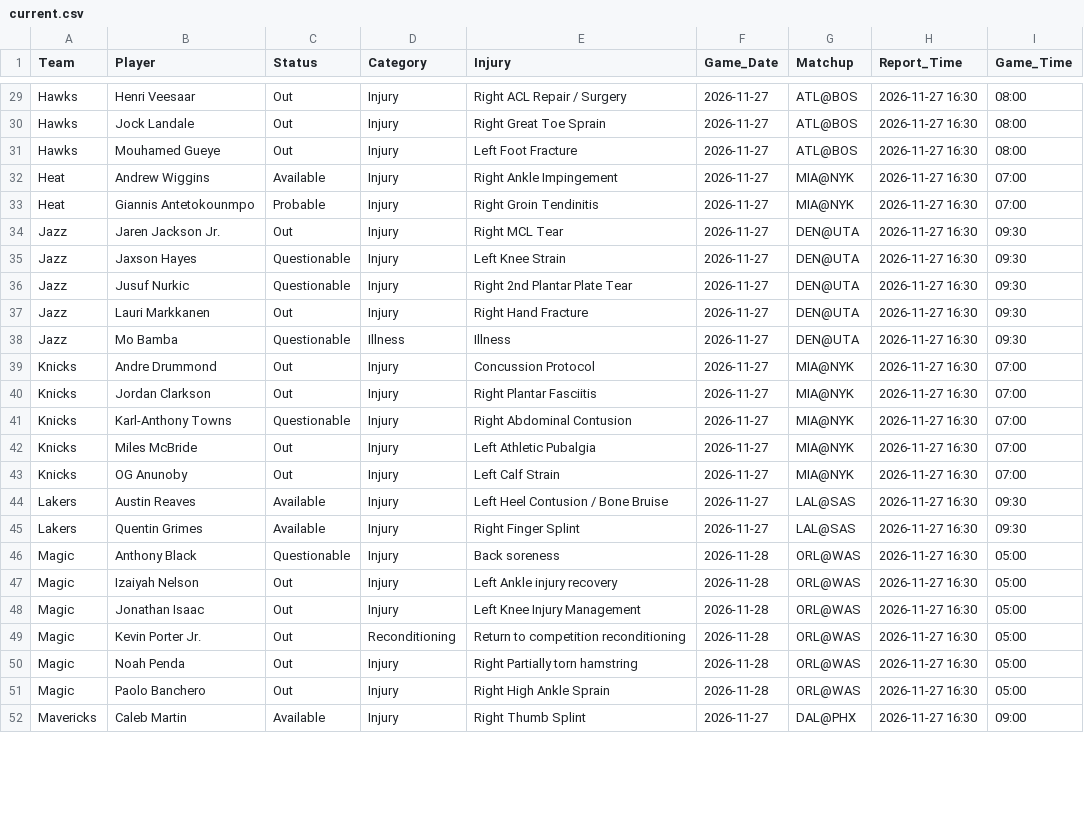
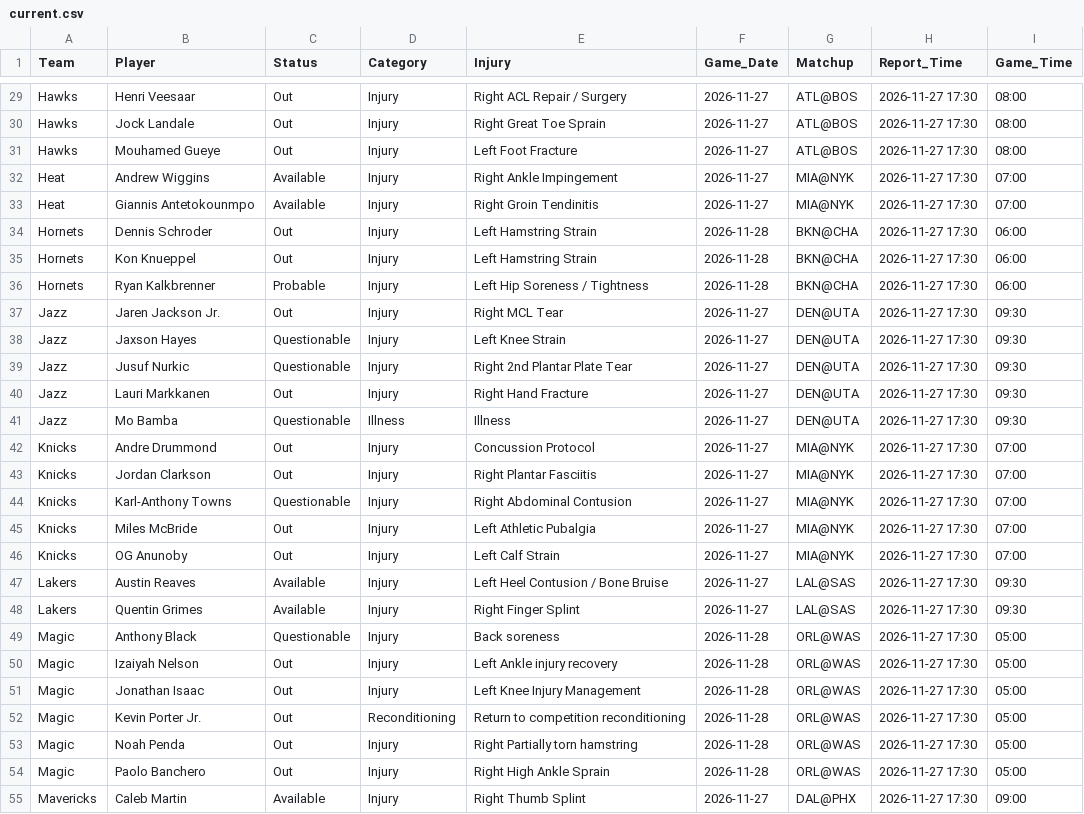
Before and after one commit to Nictaylorusa/injury-tracker, a CSV file: docs/current.csv, drawn as a sheet; only a part is shown, gaps mark what is left out; addresses are those after the commit; the diff covers the shown part only; the diff names each change by its address in the sheet, - before the commit and + after, or states it on an @@ line.

```diff
--- a/docs/current.csv
+++ b/docs/current.csv
-H29:H33 (Report_Time): 2026-11-27 16:30
+H29:H33 (Report_Time): 2026-11-27 17:30
-C33 (Status): Probable
+C33 (Status): Available
+row 34: Hornets | Dennis Schroder | Out | Injury | Left Hamstring Strain | 2026-11-28 | BKN@CHA | 2026-11-27 17:30 | 06:00
+row 35: Hornets | Kon Knueppel | Out | Injury | Left Hamstring Strain | 2026-11-28 | BKN@CHA | 2026-11-27 17:30 | 06:00
+row 36: Hornets | Ryan Kalkbrenner | Probable | Injury | Left Hip Soreness / Tightness | 2026-11-28 | BKN@CHA | 2026-11-27 17:30 | 06:00
-H37:H55 (Report_Time): 2026-11-27 16:30
+H37:H55 (Report_Time): 2026-11-27 17:30
```
Also changed, not shown: 1 added row and 67 edited cells elsewhere in this file, 1 other file.
